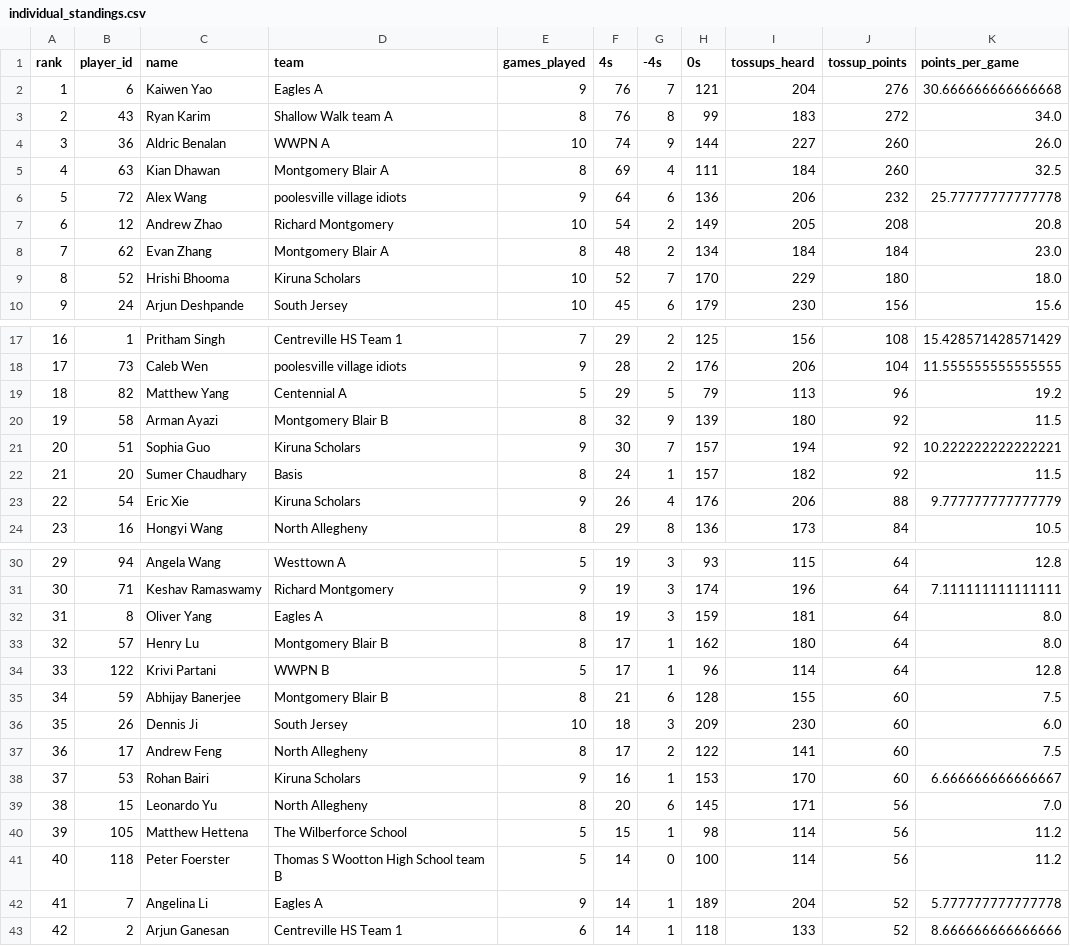
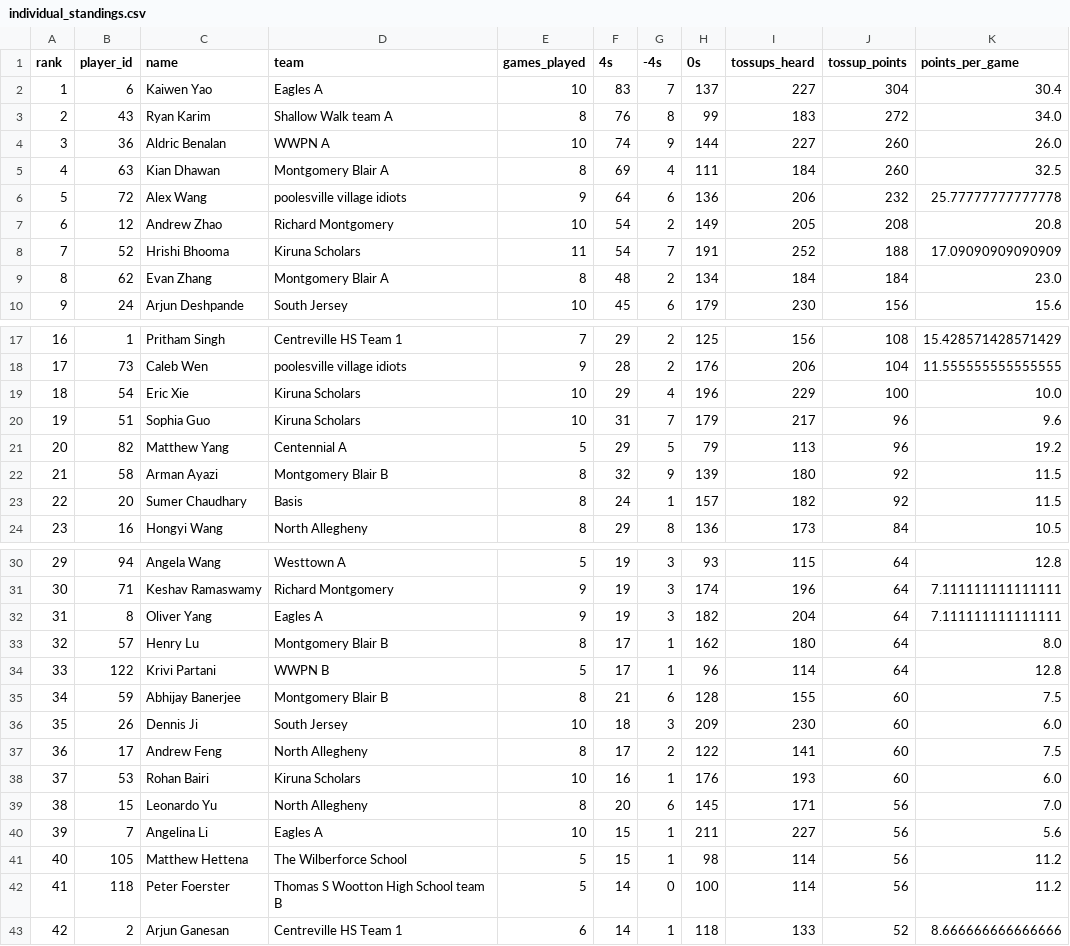
Before and after one commit to xpoes123/scibowl-org, a CSV file: stats/johns-hopkins-invitational/individual_standings.csv, drawn as a sheet; only a part is shown, gaps mark what is left out; removed rows and columns are numbered as before the commit, all else as after; the diff covers the shown part only; the diff names each change by its address in the sheet, - before the commit and + after, or states it on an @@ line.

```diff
--- a/stats/johns-hopkins-invitational/individual_standings.csv
+++ b/stats/johns-hopkins-invitational/individual_standings.csv
-E2 (games_played): 9
+E2 (games_played): 10
-F2 (4s): 76
+F2 (4s): 83
-H2 (0s): 121
+H2 (0s): 137
-I2 (tossups_heard): 204
+I2 (tossups_heard): 227
-J2 (tossup_points): 276
+J2 (tossup_points): 304
-K2 (points_per_game): 30.666666666666668
+K2 (points_per_game): 30.4
+row 8: 7 | 52 | Hrishi Bhooma | Kiruna Scholars | 11 | 54 | 7 | 191 | 252 | 188 | 17.09090909090909
@@ column A (rank) renumbered between rows 9 and 42 @@
-row 9: 8 | 52 | Hrishi Bhooma | Kiruna Scholars | 10 | 52 | 7 | 170 | 229 | 180 | 18.0
+row 19: 18 | 54 | Eric Xie | Kiruna Scholars | 10 | 29 | 4 | 196 | 229 | 100 | 10.0
+row 20: 19 | 51 | Sophia Guo | Kiruna Scholars | 10 | 31 | 7 | 179 | 217 | 96 | 9.6
-row 21: 20 | 51 | Sophia Guo | Kiruna Scholars | 9 | 30 | 7 | 157 | 194 | 92 | 10.222222222222221
-row 23: 22 | 54 | Eric Xie | Kiruna Scholars | 9 | 26 | 4 | 176 | 206 | 88 | 9.777777777777779
-E32 (games_played): 8
+E32 (games_played): 9
-H32 (0s): 159
+H32 (0s): 182
-I32 (tossups_heard): 181
+I32 (tossups_heard): 204
-K32 (points_per_game): 8.0
+K32 (points_per_game): 7.111111111111111
-E38 (games_played): 9
+E38 (games_played): 10
-H38 (0s): 153
+H38 (0s): 176
-I38 (tossups_heard): 170
+I38 (tossups_heard): 193
-K38 (points_per_game): 6.666666666666667
+K38 (points_per_game): 6.0
+row 40: 39 | 7 | Angelina Li | Eagles A | 10 | 15 | 1 | 211 | 227 | 56 | 5.6
-row 42: 41 | 7 | Angelina Li | Eagles A | 9 | 14 | 1 | 189 | 204 | 52 | 5.777777777777778
```
Also changed, not shown: 4 edited cells elsewhere in this file, stats/johns-hopkins-invitational/individual_standings__earth_space.csv, stats/johns-hopkins-invitational/individual_standings__energy.csv, 12 other files.
